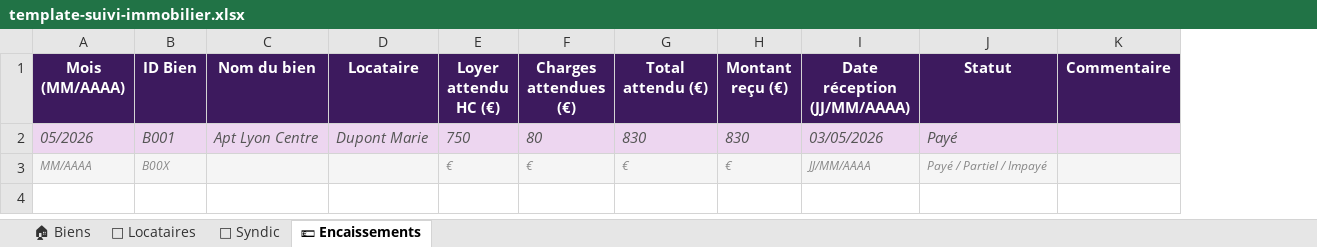
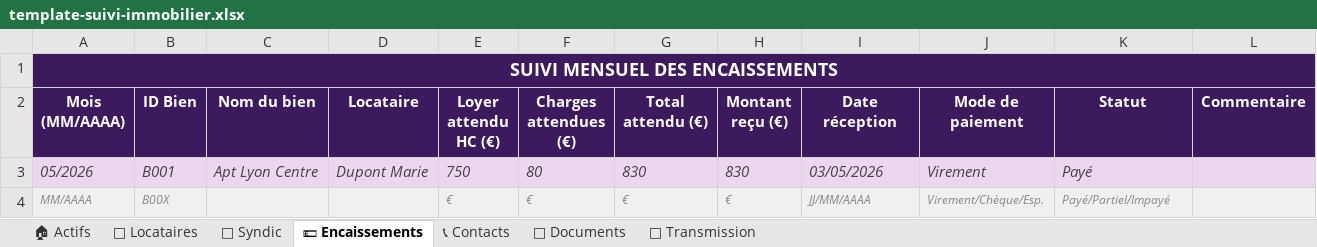
Before and after one commit to ismaelmisk-prog/file-C-Users-asus0-OneDrive-Documents-index.html, an Excel workbook: template-suivi-immobilier.xlsx, sheet 💶 Encaissements, drawn as a sheet; values as stored, in another font and other column widths than the file's, no borders; addresses are those after the commit; ↵ is a line break in a cell; the diff names each change by its address in the sheet, - before the commit and + after, or states it on an @@ line.

```diff
--- a/template-suivi-immobilier.xlsx (sheet 💶 Encaissements)
+++ b/template-suivi-immobilier.xlsx (sheet 💶 Encaissements)
-sheet tab: 🏠 Biens
+sheet tab: 🏠 Actifs
+sheet tab: 📞 Contacts
+sheet tab: 📁 Documents
+sheet tab: 🔑 Transmission
+column J (Mode de paiement), rows 3-4: Virement | Virement/Chèque/Esp.
+row 1: SUIVI MENSUEL DES ENCAISSEMENTS
-I2: Date réception ↵ (JJ/MM/AAAA)
+I2: Date réception
-K4 (Statut): Payé / Partiel / Impayé
+K4 (Statut): Payé/Partiel/Impayé
```
Also changed, not shown: sheet 🏠 Actifs, sheet 👤 Locataires, sheet 🏢 Syndic.
